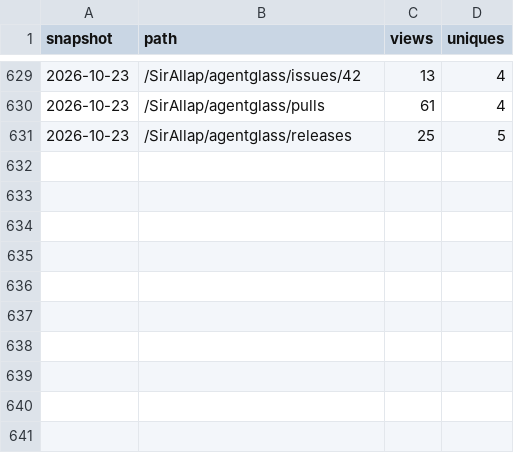
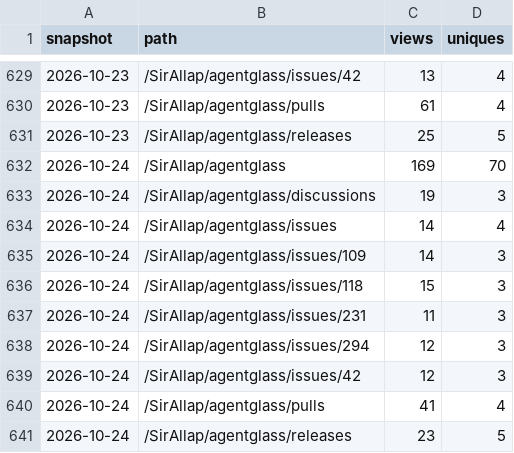
Before and after one commit to SirAllap/agentglass, a CSV file: paths.csv, drawn as a sheet; only a part is shown, gaps mark what is left out; the diff names each change by its address in the sheet, - before the commit and + after, or states it on an @@ line.

```diff
--- a/paths.csv
+++ b/paths.csv
+row 632: 2026-10-24 | /SirAllap/agentglass | 169 | 70
+row 633: 2026-10-24 | /SirAllap/agentglass/discussions | 19 | 3
+row 634: 2026-10-24 | /SirAllap/agentglass/issues | 14 | 4
+row 635: 2026-10-24 | /SirAllap/agentglass/issues/109 | 14 | 3
+row 636: 2026-10-24 | /SirAllap/agentglass/issues/118 | 15 | 3
+row 637: 2026-10-24 | /SirAllap/agentglass/issues/231 | 11 | 3
+row 638: 2026-10-24 | /SirAllap/agentglass/issues/294 | 12 | 3
+row 639: 2026-10-24 | /SirAllap/agentglass/issues/42 | 12 | 3
+row 640: 2026-10-24 | /SirAllap/agentglass/pulls | 41 | 4
+row 641: 2026-10-24 | /SirAllap/agentglass/releases | 23 | 5
```
Also changed, not shown: clones.csv, referrers.csv, 1 other file.
